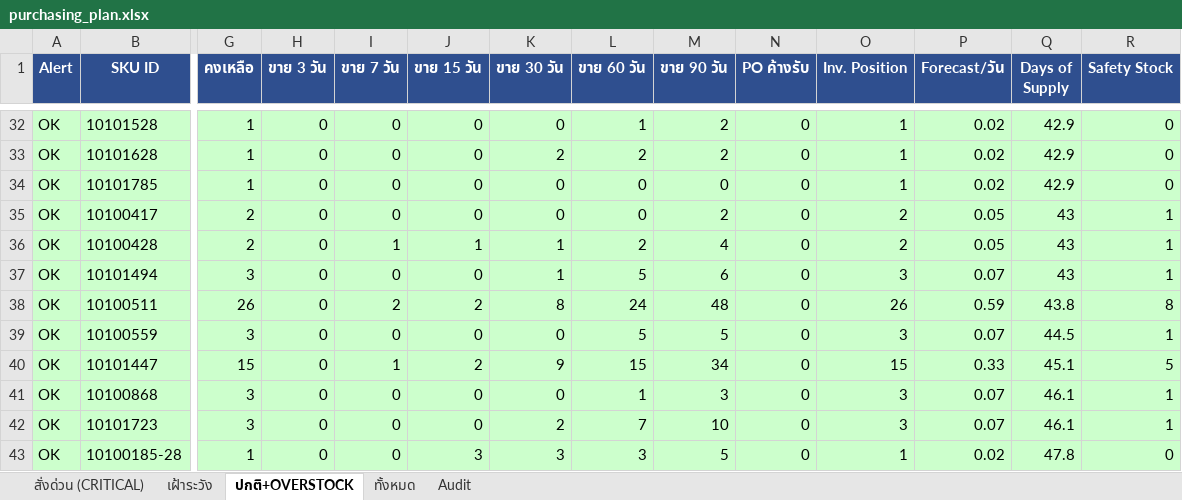
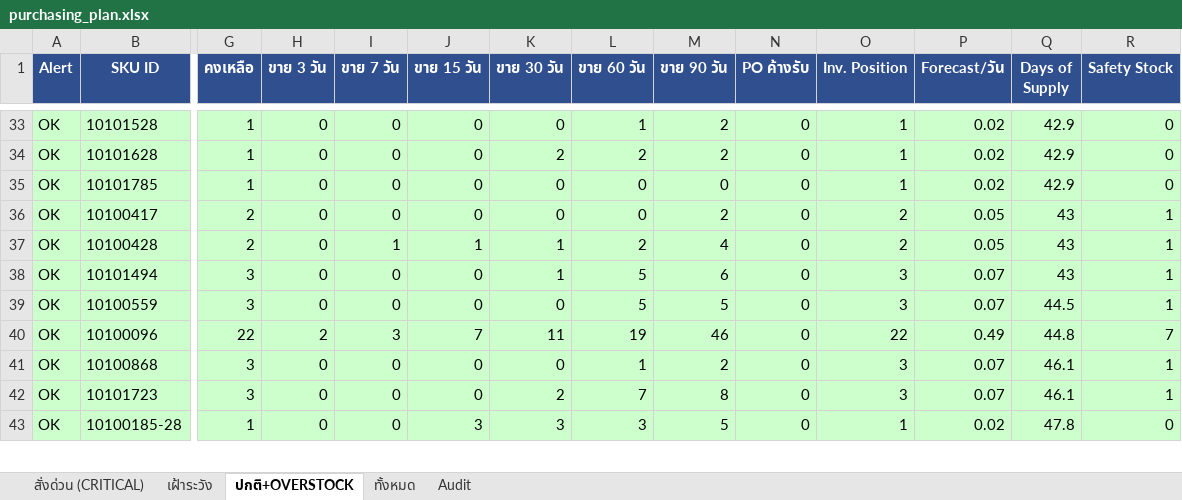
Before and after one commit to aimanproductdevelopment-design/purchase-planning, an Excel workbook: output/purchasing_plan.xlsx, sheet ปกติ+OVERSTOCK, drawn as a sheet; only a part is shown, gaps mark what is left out; values as stored, in another font and other column widths than the file's, no borders; removed rows and columns are numbered as before the commit, all else as after; rows hold the shown columns only; the diff covers the shown part only; the diff names each change by its address in the sheet, - before the commit and + after, or states it on an @@ line.

```diff
--- a/output/purchasing_plan.xlsx (sheet ปกติ+OVERSTOCK)
+++ b/output/purchasing_plan.xlsx (sheet ปกติ+OVERSTOCK)
-row 38: OK | 10100511 | 26 | 0 | 2 | 2 | 8 | 24 | 48 | 0 | 26 | 0.59 | 43.8 | 8
-row 40: OK | 10101447 | 15 | 0 | 1 | 2 | 9 | 15 | 34 | 0 | 15 | 0.33 | 45.1 | 5
+row 40: OK | 10100096 | 22 | 2 | 3 | 7 | 11 | 19 | 46 | 0 | 22 | 0.49 | 44.8 | 7
-M41 (ขาย 90 วัน): 3
+M41 (ขาย 90 วัน): 2
-M42 (ขาย 90 วัน): 10
+M42 (ขาย 90 วัน): 8
```
Also changed, not shown: 27 added rows, 27 removed rows and 106 edited cells elsewhere in this sheet, sheet Audit, sheet ทั้งหมด, sheet สั่งด่วน (CRITICAL), sheet เฝ้าระวัง.
